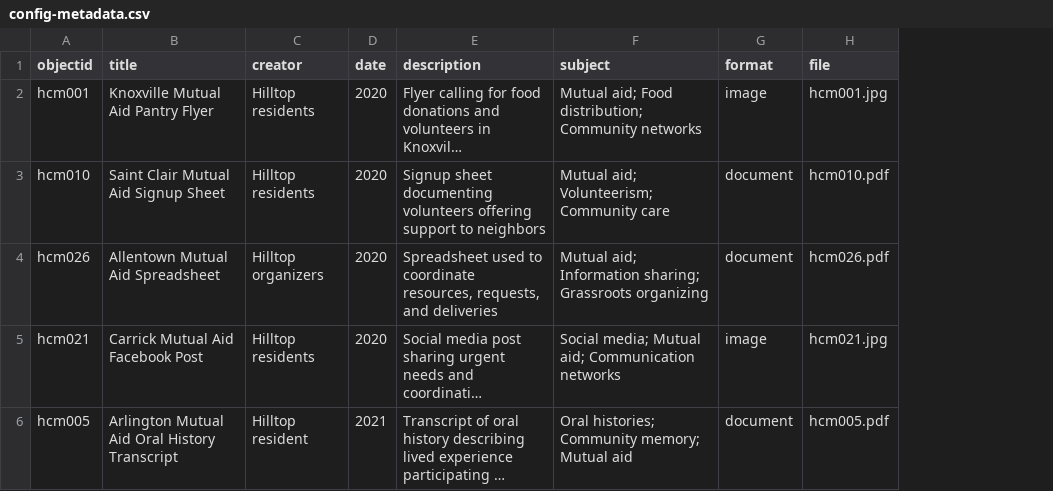
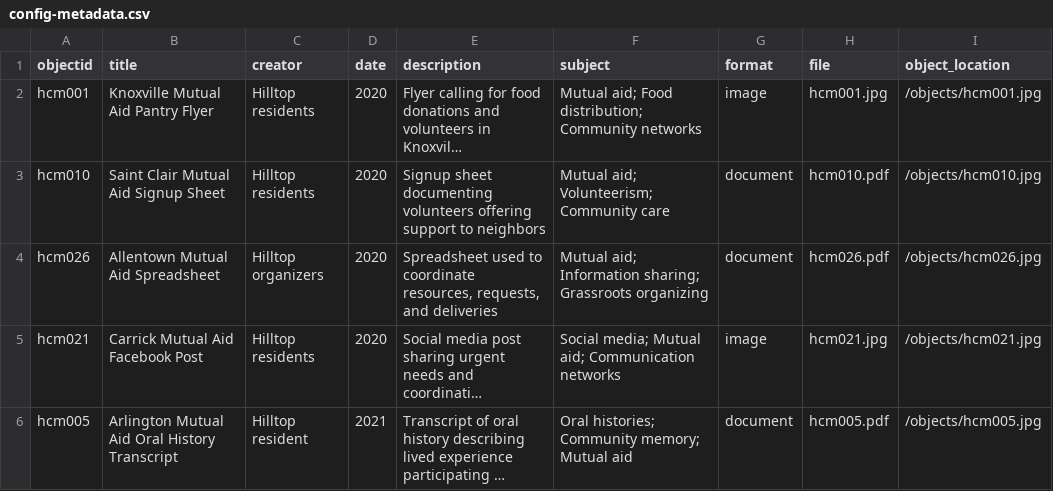
Before and after one commit to vbpr/hilltop-memory-collective-exhibit, a CSV file: _data/config-metadata.csv, drawn as a sheet; long unchanged cells end in …; the diff names each change by its address in the sheet, - before the commit and + after, or states it on an @@ line.

Commit message:
Update config-metadata.csv

```diff
--- a/_data/config-metadata.csv
+++ b/_data/config-metadata.csv
+column I (object_location), rows 2-6: /objects/hcm001.jpg | /objects/hcm010.jpg | /objects/hcm026.jpg | /objects/hcm021.jpg | /objects/hcm005.jpg
```
